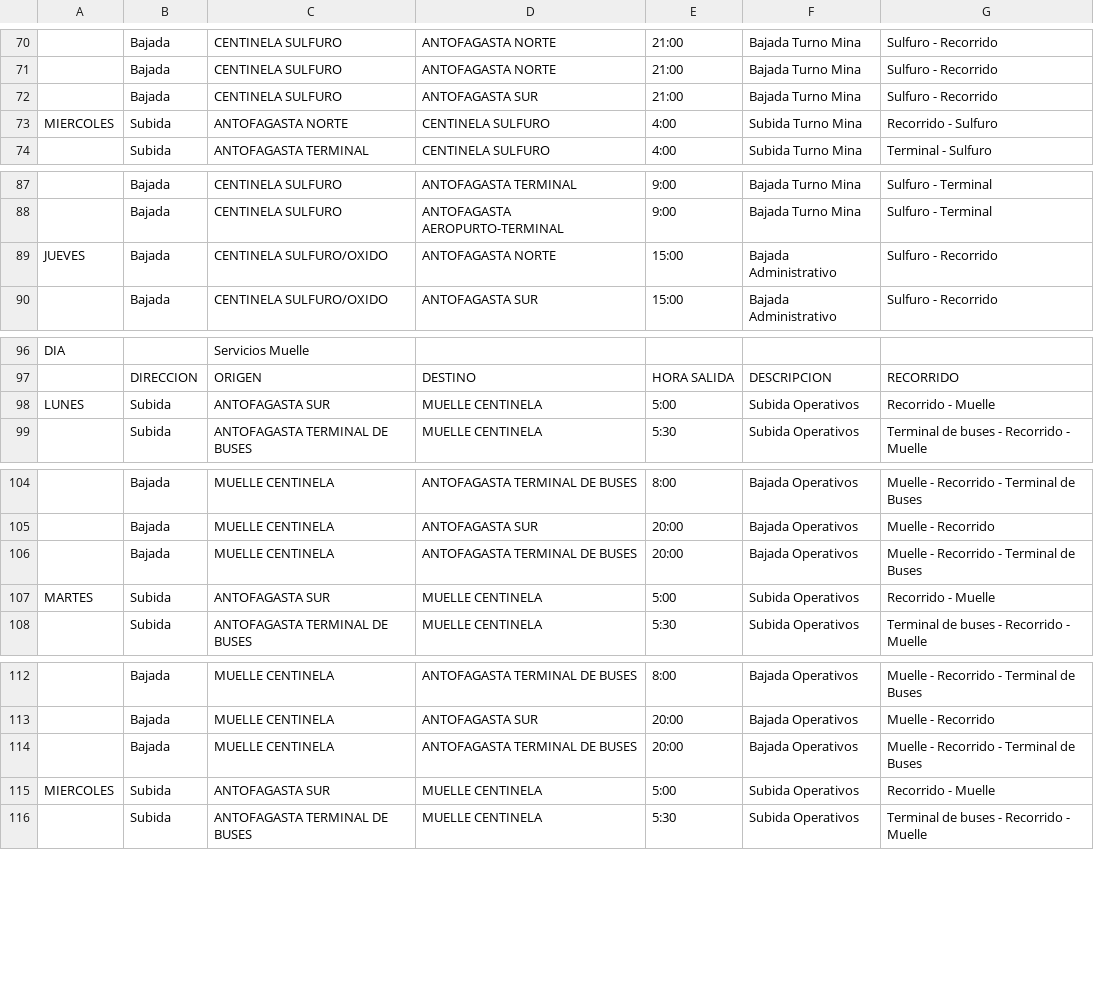
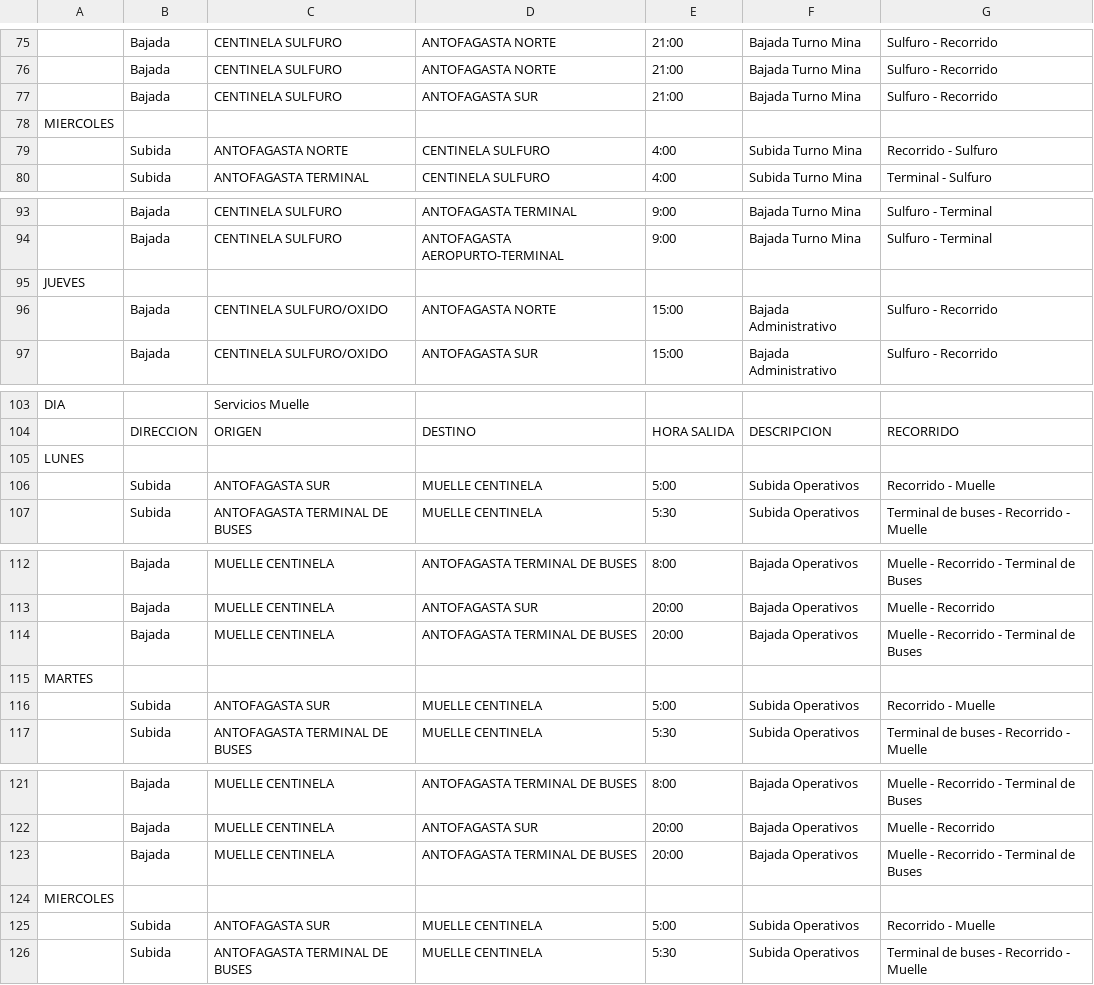
Before and after one commit to dorian-cesar/backend-reservas-centinela, a CSV file: Servicios Regulares Transporte Personal Centinela (1).xlsx - Table 2(1).csv, drawn as a sheet; only a part is shown, gaps mark what is left out; addresses are those after the commit; the diff covers the shown part only; the diff names each change by its address in the sheet, - before the commit and + after, or states it on an @@ line.

```diff
--- a/Servicios Regulares Transporte Personal Centinela (1).xlsx - Table 2(1).csv
+++ b/Servicios Regulares Transporte Personal Centinela (1).xlsx - Table 2(1).csv
+row 78: MIERCOLES
-A79: MIERCOLES
+A79: (empty)
+row 95: JUEVES
-A96: JUEVES
+A96: (empty)
+row 105: LUNES
-A106: LUNES
+A106: (empty)
+row 115: MARTES
-A116: MARTES
+A116: (empty)
+row 124: MIERCOLES
-A125: MIERCOLES
+A125: (empty)
```
Also changed, not shown: 9 added rows and 9 edited cells elsewhere in this file.
